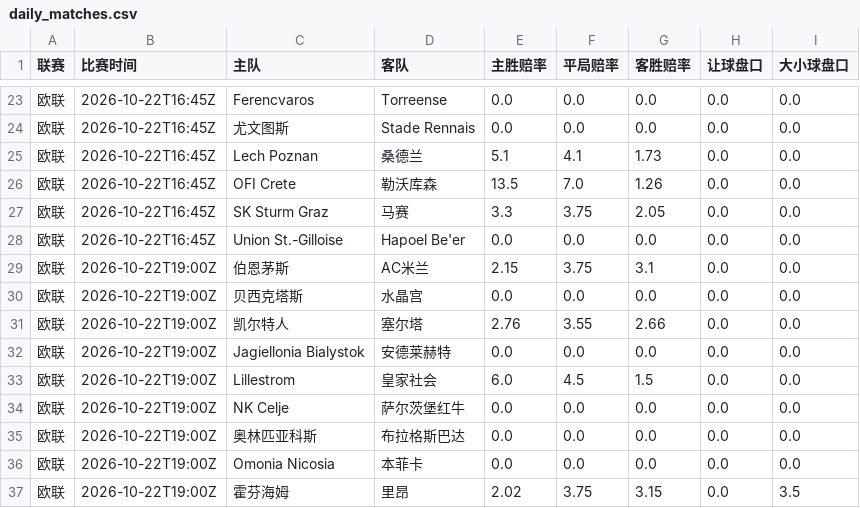
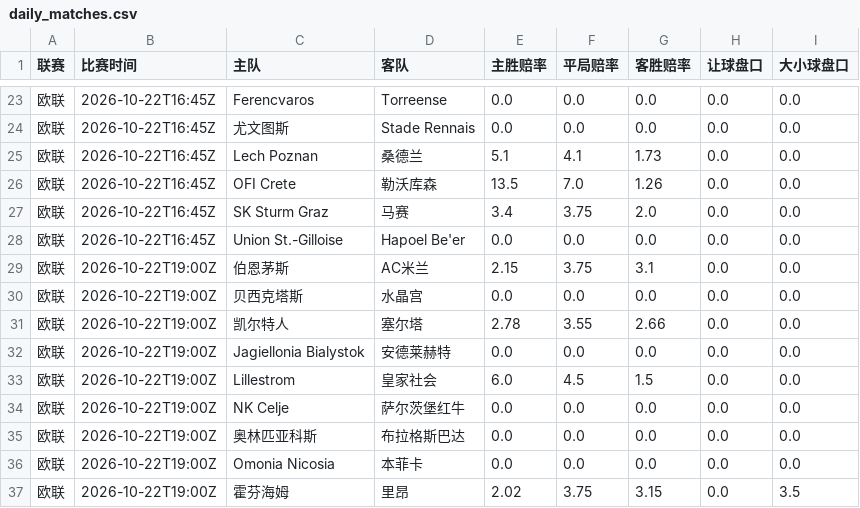
Before and after one commit to kejiqun/epl-prediction, a CSV file: daily_matches.csv, drawn as a sheet; only a part is shown, gaps mark what is left out.

```diff
--- a/daily_matches.csv
+++ b/daily_matches.csv
@@ -26,3 +26,3 @@
 欧联,2026-10-22T16:45Z,OFI Crete,勒沃库森,13.5,7.0,1.26,0.0,0.0
-欧联,2026-10-22T16:45Z,SK Sturm Graz,马赛,3.3,3.75,2.05,0.0,0.0
+欧联,2026-10-22T16:45Z,SK Sturm Graz,马赛,3.4,3.75,2.0,0.0,0.0
 欧联,2026-10-22T16:45Z,Union St.-Gilloise,Hapoel Be'er,0.0,0.0,0.0,0.0,0.0
@@ -30,3 +30,3 @@
 欧联,2026-10-22T19:00Z,贝西克塔斯,水晶宫,0.0,0.0,0.0,0.0,0.0
-欧联,2026-10-22T19:00Z,凯尔特人,塞尔塔,2.76,3.55,2.66,0.0,0.0
+欧联,2026-10-22T19:00Z,凯尔特人,塞尔塔,2.78,3.55,2.66,0.0,0.0
 欧联,2026-10-22T19:00Z,Jagiellonia Bialystok,安德莱赫特,0.0,0.0,0.0,0.0,0.0
```
Also changed, not shown: predictions_log.csv, 3 other files.
